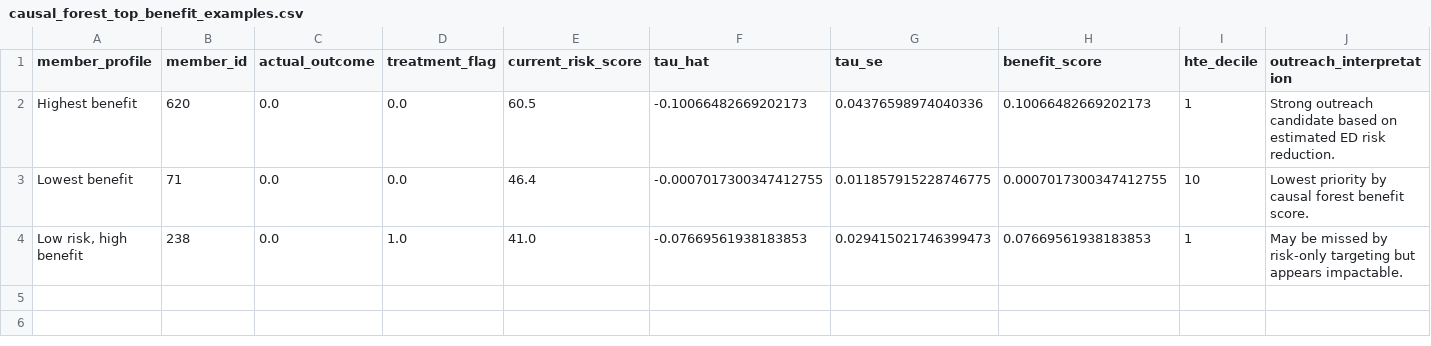
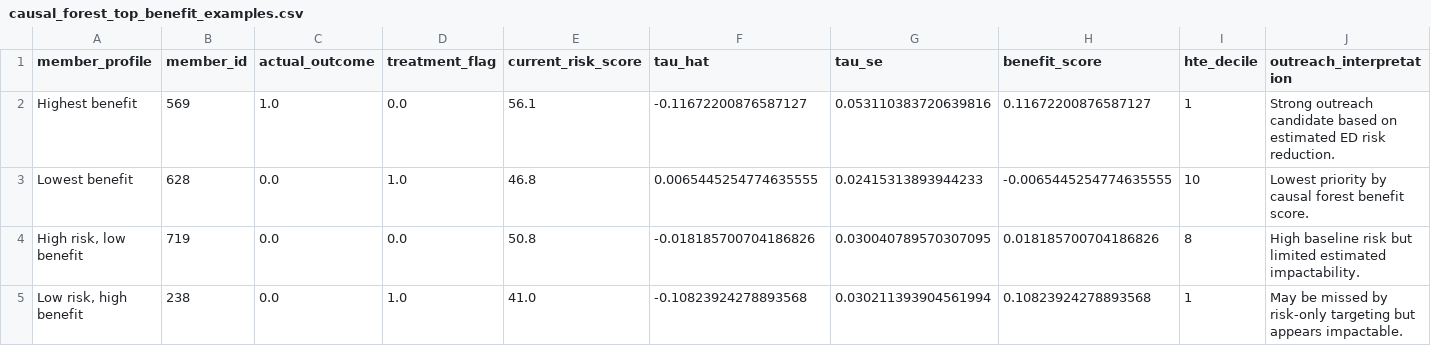
Before and after one commit to ndesai777777/prism_repo, a CSV file: Outputs/Causal-Forests/Python/causal_forest_top_benefit_examples.csv, drawn as a sheet.

```diff
--- a/Outputs/Causal-Forests/Python/causal_forest_top_benefit_examples.csv
+++ b/Outputs/Causal-Forests/Python/causal_forest_top_benefit_examples.csv
@@ -1,4 +1,5 @@
 member_profile,member_id,actual_outcome,treatment_flag,current_risk_score,tau_hat,tau_se,benefit_score,hte_decile,outreach_interpretation
-Highest benefit,620,0.0,0.0,60.5,-0.10066482669202173,0.04376598974040336,0.10066482669202173,1,Strong outreach candidate based on estimated ED risk reduction.
-Lowest benefit,71,0.0,0.0,46.4,-0.0007017300347412755,0.011857915228746775,0.0007017300347412755,10,Lowest priority by causal forest benefit score.
-"Low risk, high benefit",238,0.0,1.0,41.0,-0.07669561938183853,0.029415021746399473,0.07669561938183853,1,May be missed by risk-only targeting but appears impactable.
+Highest benefit,569,1.0,0.0,56.1,-0.11672200876587127,0.053110383720639816,0.11672200876587127,1,Strong outreach candidate based on estimated ED risk reduction.
+Lowest benefit,628,0.0,1.0,46.8,0.0065445254774635555,0.02415313893944233,-0.0065445254774635555,10,Lowest priority by causal forest benefit score.
+"High risk, low benefit",719,0.0,0.0,50.8,-0.018185700704186826,0.030040789570307095,0.018185700704186826,8,High baseline risk but limited estimated impactability.
+"Low risk, high benefit",238,0.0,1.0,41.0,-0.10823924278893568,0.030211393904561994,0.10823924278893568,1,May be missed by risk-only targeting but appears impactable.
```
Also changed, not shown: Outputs/Causal-Forests/Python/causal_forest_decile_summary.csv, Outputs/Causal-Forests/Python/causal_forest_scored_output.csv, 14 other files.
